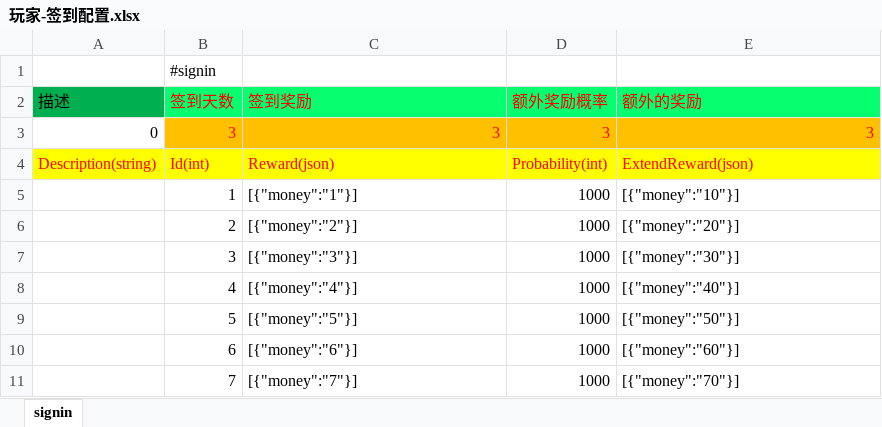
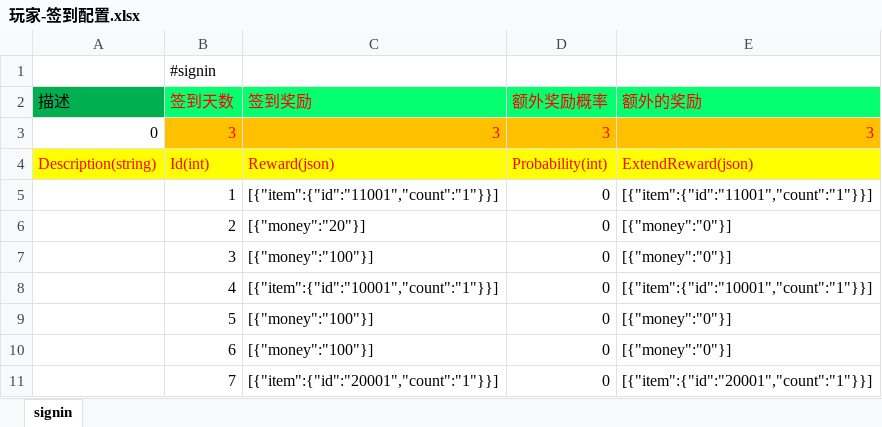
Before and after one commit to lori227/Fighter, an Excel workbook: Resource/excel/玩家-签到配置.xlsx, sheet signin, drawn as a sheet; values as stored, in another font and other column widths than the file's, no borders; removed rows and columns are numbered as before the commit, all else as after; the diff names each change by its address in the sheet, - before the commit and + after, or states it on an @@ line.

```diff
--- a/Resource/excel/玩家-签到配置.xlsx (sheet signin)
+++ b/Resource/excel/玩家-签到配置.xlsx (sheet signin)
-row 5:  | 1 | [{"money":"1"}] | 1000 | [{"money":"10"}]
+row 5:  | 1 | [{"item":{"id":"11001","count":"1"}}] | 0 | [{"item":{"id":"11001","count":"1"}}]
-C6 (签到奖励): [{"money":"2"}]
+C6 (签到奖励): [{"money":"20"}]
-D6:D7 (额外奖励概率): 1000
+D6:D7 (额外奖励概率): 0
-E6 (额外的奖励): [{"money":"20"}]
+E6 (额外的奖励): [{"money":"0"}]
-C7 (签到奖励): [{"money":"3"}]
+C7 (签到奖励): [{"money":"100"}]
-E7 (额外的奖励): [{"money":"30"}]
+E7 (额外的奖励): [{"money":"0"}]
-row 8:  | 4 | [{"money":"4"}] | 1000 | [{"money":"40"}]
+row 8:  | 4 | [{"item":{"id":"10001","count":"1"}}] | 0 | [{"item":{"id":"10001","count":"1"}}]
-C9 (签到奖励): [{"money":"5"}]
+C9 (签到奖励): [{"money":"100"}]
-D9:D10 (额外奖励概率): 1000
+D9:D10 (额外奖励概率): 0
-E9 (额外的奖励): [{"money":"50"}]
+E9 (额外的奖励): [{"money":"0"}]
-C10 (签到奖励): [{"money":"6"}]
+C10 (签到奖励): [{"money":"100"}]
-E10 (额外的奖励): [{"money":"60"}]
+E10 (额外的奖励): [{"money":"0"}]
-row 11:  | 7 | [{"money":"7"}] | 1000 | [{"money":"70"}]
+row 11:  | 7 | [{"item":{"id":"20001","count":"1"}}] | 0 | [{"item":{"id":"20001","count":"1"}}]
```
Also changed, not shown: Resource/excel/框架-条件配置.xlsx, Resource/excel/玩家-成就系统.xlsx, 3 other files.
